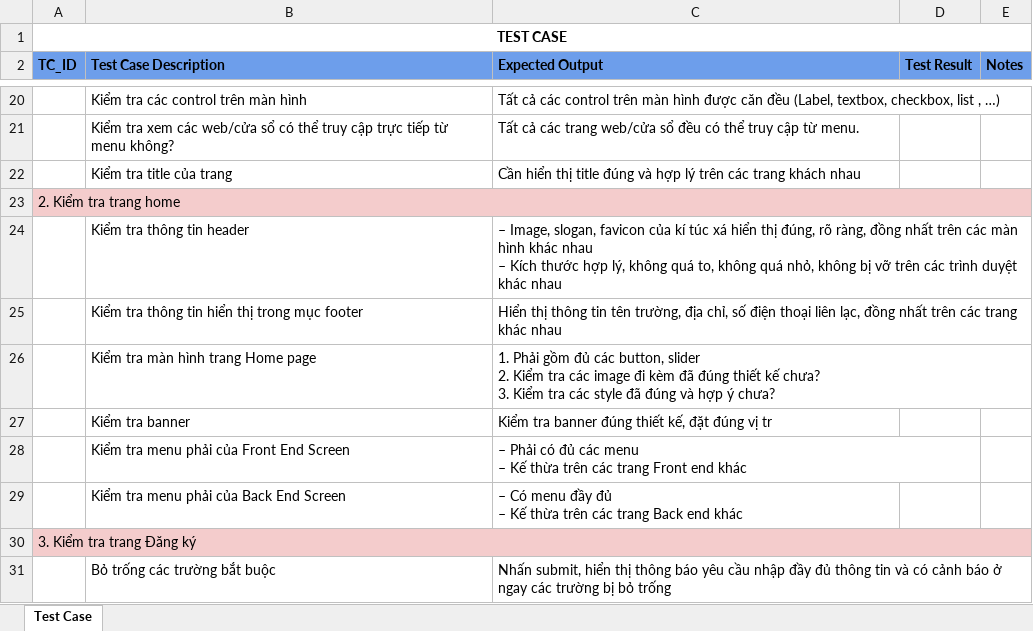
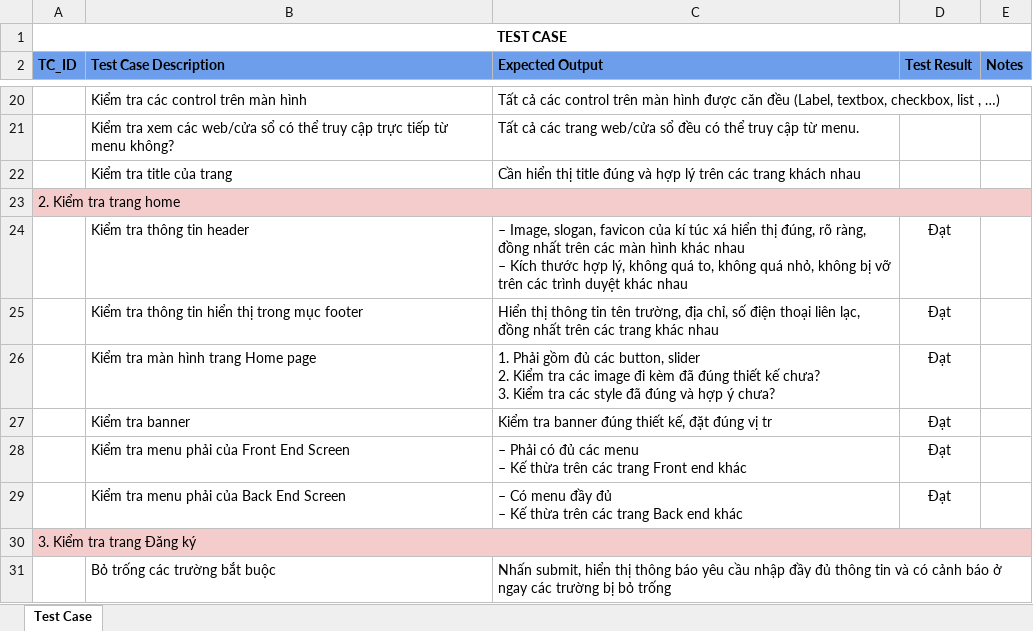
Before and after one commit to quanh2508/45K211_04, an Excel workbook: Test case.xlsx, sheet Test Case, drawn as a sheet; only a part is shown, gaps mark what is left out; values as stored, in another font and other column widths than the file's, no borders; charts and pictures not drawn; the diff names each change by its address in the sheet, - before the commit and + after, or states it on an @@ line.

Commit message:
Update Test case.xlsx

```diff
--- a/Test case.xlsx (sheet Test Case)
+++ b/Test case.xlsx (sheet Test Case)
-D24:D29 (Test Result): (empty)
+D24:D29 (Test Result): Đạt
```
Also changed, not shown: charts or pictures.
